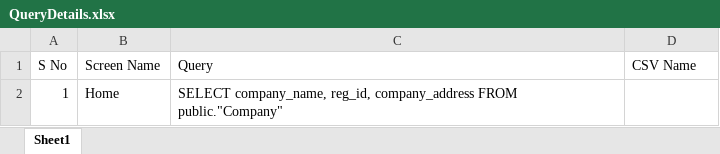
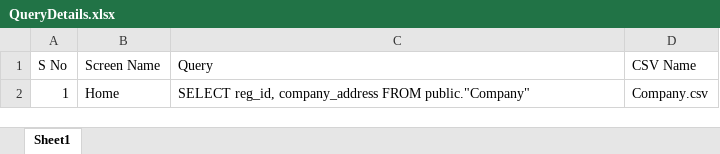
Before and after one commit to mindexpert7546/Postgres-to-CSV, an Excel workbook: QueryDetails.xlsx, sheet Sheet1, drawn as a sheet; values as stored, in another font and other column widths than the file's, no borders; the diff names each change by its address in the sheet, - before the commit and + after, or states it on an @@ line.

Commit message:
Excel data Load

```diff
--- a/QueryDetails.xlsx (sheet Sheet1)
+++ b/QueryDetails.xlsx (sheet Sheet1)
-C2 (Query): SELECT company_name, reg_id, company_address…
+C2 (Query): SELECT reg_id, company_address…
-D2 (CSV Name): (empty)
+D2 (CSV Name): Company.csv
```
Also changed, not shown: 2 other files.
